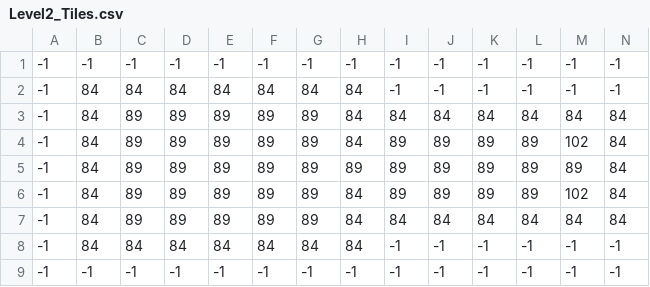
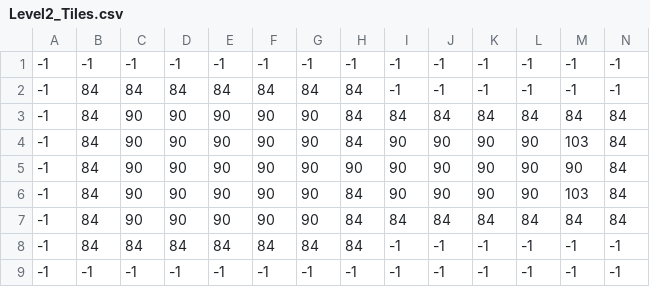
Before and after one commit to jukr5-eadania/BlockPusher, a CSV file: BlockPusher/Content/MapData/Level2_Tiles.csv, drawn as a sheet; only a part is shown; removed rows and columns are numbered as before the commit, all else as after; rows hold the shown columns only; the diff names each change by its address in the sheet, - before the commit and + after, or states it on an @@ line.

```diff
--- a/BlockPusher/Content/MapData/Level2_Tiles.csv
+++ b/BlockPusher/Content/MapData/Level2_Tiles.csv
-C3:C4: 89
+C3:C4: 90
-D3:D4: 89
+D3:D4: 90
-E3:E4: 89
+E3:E4: 90
-F3:F4: 89
+F3:F4: 90
-G3:G4: 89
+G3:G4: 90
-I4: 89
+I4: 90
-J4: 89
+J4: 90
-K4: 89
+K4: 90
-L4: 89
+L4: 90
-M4: 102
+M4: 103
-row 5: -1 | 84 | 89 | 89 | 89 | 89 | 89 | 89 | 89 | 89 | 89 | 89 | 89 | 84
+row 5: -1 | 84 | 90 | 90 | 90 | 90 | 90 | 90 | 90 | 90 | 90 | 90 | 90 | 84
-C6:C7: 89
+C6:C7: 90
-D6:D7: 89
+D6:D7: 90
-E6:E7: 89
+E6:E7: 90
-F6:F7: 89
+F6:F7: 90
-G6:G7: 89
+G6:G7: 90
-I6: 89
+I6: 90
-J6: 89
+J6: 90
-K6: 89
+K6: 90
-L6: 89
+L6: 90
-M6: 102
+M6: 103
```
Also changed, not shown: BlockPusher/Content/MapData/Level1_Tiles.csv, BlockPusher/Content/MapData/Level3_Tiles.csv, 4 other files.
